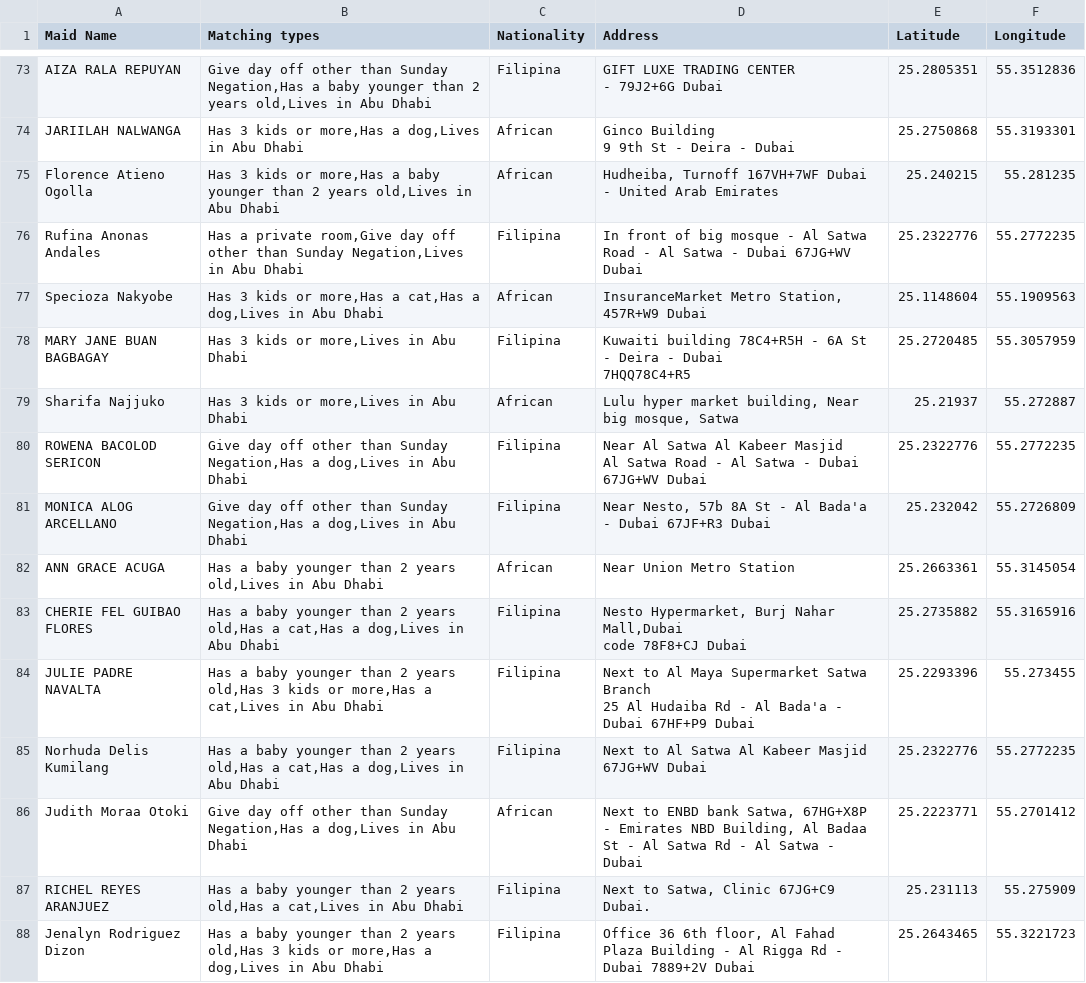
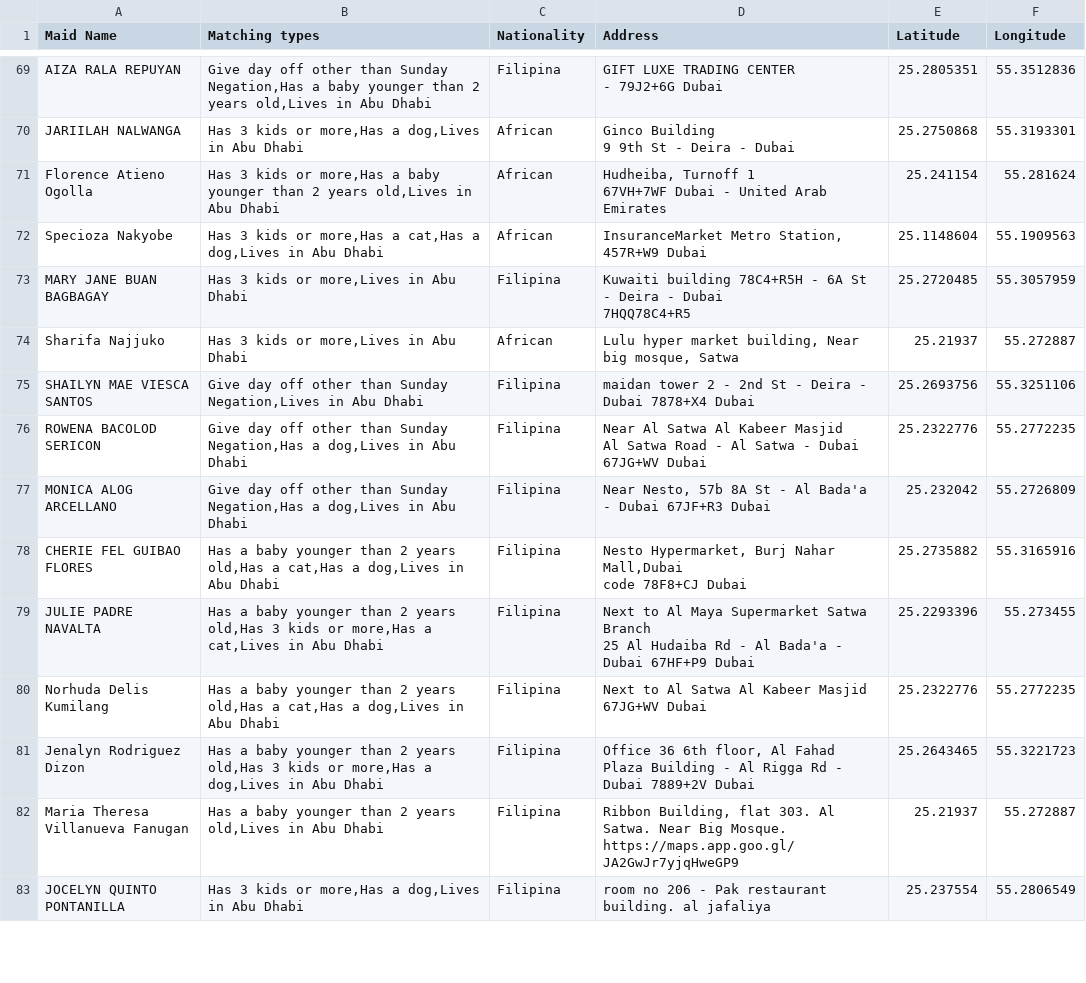
Before and after one commit to charbelchdid/map, a CSV file: Availablemaids.csv, drawn as a sheet; only a part is shown, gaps mark what is left out; the shorter side is filled out with more unchanged rows; the diff covers the shown part only.

Commit message:
Update Hired Live-out Maids Raw Data AVAILABLE CSV on 2025-06-20T09:04:00.569Z

```diff
--- a/Availablemaids.csv
+++ b/Availablemaids.csv
@@ -89,4 +87,4 @@ JARIILAH NALWANGA,"Has 3 kids or more,Has a dog,Lives in Abu Dhabi",African,"Gin
  9 9th St - Deira - Dubai",25.2750868,55.3193301
-Florence Atieno Ogolla,"Has 3 kids or more,Has a baby younger than 2 years old,Lives in Abu Dhabi",African,"Hudheiba, Turnoff 167VH+7WF Dubai - United Arab Emirates",25.240215,55.281235
-Rufina Anonas Andales,"Has a private room,Give day off other than Sunday Negation,Lives in Abu Dhabi",Filipina,In front of big mosque - Al Satwa Road - Al Satwa - Dubai 67JG+WV Dubai,25.2322776,55.2772235
+Florence Atieno Ogolla,"Has 3 kids or more,Has a baby younger than 2 years old,Lives in Abu Dhabi",African,"Hudheiba, Turnoff 1
+67VH+7WF Dubai - United Arab Emirates",25.241154,55.281624
 Specioza Nakyobe,"Has 3 kids or more,Has a cat,Has a dog,Lives in Abu Dhabi",African,"InsuranceMarket Metro Station, 457R+W9 Dubai",25.1148604,55.1909563
@@ -95,2 +93,3 @@ MARY JANE BUAN BAGBAGAY,"Has 3 kids or more,Lives in Abu Dhabi",Filipina,"Kuwait
 Sharifa Najjuko,"Has 3 kids or more,Lives in Abu Dhabi",African,"Lulu hyper market building, Near big mosque, Satwa",25.21937,55.272887
+SHAILYN MAE VIESCA SANTOS,"Give day off other than Sunday Negation,Lives in Abu Dhabi",Filipina,maidan tower 2 - 2nd St - Deira - Dubai 7878+X4 Dubai,25.2693756,55.3251106
 ROWENA BACOLOD SERICON,"Give day off other than Sunday Negation,Has a dog,Lives in Abu Dhabi",Filipina,"Near Al Satwa Al Kabeer Masjid
@@ -98,3 +97,2 @@ Al Satwa Road - Al Satwa - Dubai 67JG+WV Dubai",25.2322776,55.2772235
 MONICA ALOG ARCELLANO,"Give day off other than Sunday Negation,Has a dog,Lives in Abu Dhabi",Filipina,"Near Nesto, 57b 8A St - Al Bada'a - Dubai 67JF+R3 Dubai",25.232042,55.2726809
-ANN GRACE ACUGA,"Has a baby younger than 2 years old,Lives in Abu Dhabi",African,Near Union Metro Station,25.2663361,55.3145054
 CHERIE FEL GUIBAO FLORES,"Has a baby younger than 2 years old,Has a cat,Has a dog,Lives in Abu Dhabi",Filipina,"Nesto Hypermarket, Burj Nahar Mall,Dubai
@@ -104,4 +102,2 @@ JULIE PADRE NAVALTA,"Has a baby younger than 2 years old,Has 3 kids or more,Has
 Norhuda Delis Kumilang,"Has a baby younger than 2 years old,Has a cat,Has a dog,Lives in Abu Dhabi",Filipina,Next to Al Satwa Al Kabeer Masjid 67JG+WV Dubai,25.2322776,55.2772235
-Judith Moraa Otoki,"Give day off other than Sunday Negation,Has a dog,Lives in Abu Dhabi",African,"Next to ENBD bank Satwa, 67HG+X8P - Emirates NBD Building, Al Badaa St - Al Satwa Rd - Al Satwa - Dubai",25.2223771,55.2701412
-RICHEL REYES ARANJUEZ,"Has a baby younger than 2 years old,Has a cat,Lives in Abu Dhabi",Filipina,"Next to Satwa, Clinic 67JG+C9 Dubai.",25.231113,55.275909
 Jenalyn Rodriguez Dizon,"Has a baby younger than 2 years old,Has 3 kids or more,Has a dog,Lives in Abu Dhabi",Filipina,"Office 36 6th floor, Al Fahad Plaza Building - Al Rigga Rd - Dubai 7889+2V Dubai",25.2643465,55.3221723
```
Also changed, not shown: 8 added rows and 15 removed rows elsewhere in this file.
